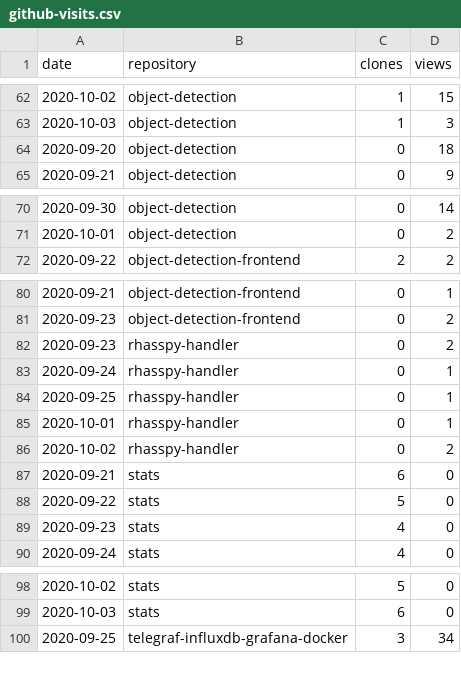
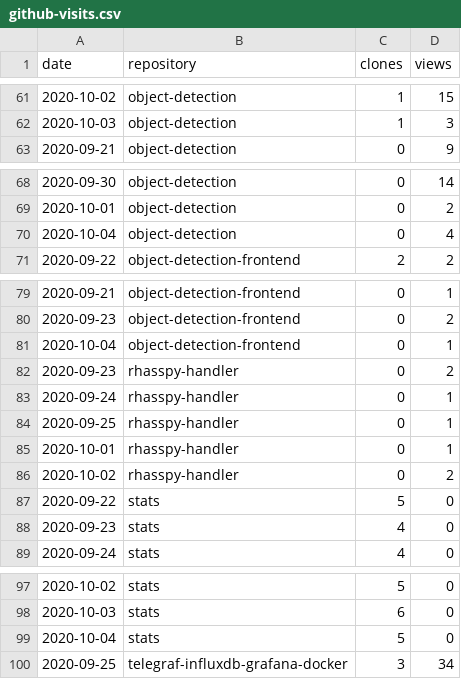
Before and after one commit to cristianpb/stats, a CSV file: github-visits.csv, drawn as a sheet; only a part is shown, gaps mark what is left out; removed rows and columns are numbered as before the commit, all else as after; the diff covers the shown part only; the diff names each change by its address in the sheet, - before the commit and + after, or states it on an @@ line.

```diff
--- a/github-visits.csv
+++ b/github-visits.csv
-row 64: 2020-09-20 | object-detection | 0 | 18
+row 70: 2020-10-04 | object-detection | 0 | 4
+row 81: 2020-10-04 | object-detection-frontend | 0 | 1
-row 87: 2020-09-21 | stats | 6 | 0
+row 99: 2020-10-04 | stats | 5 | 0
```
Also changed, not shown: 3 added rows, 4 removed rows and 2 edited cells elsewhere in this file, github-repositories.csv.
